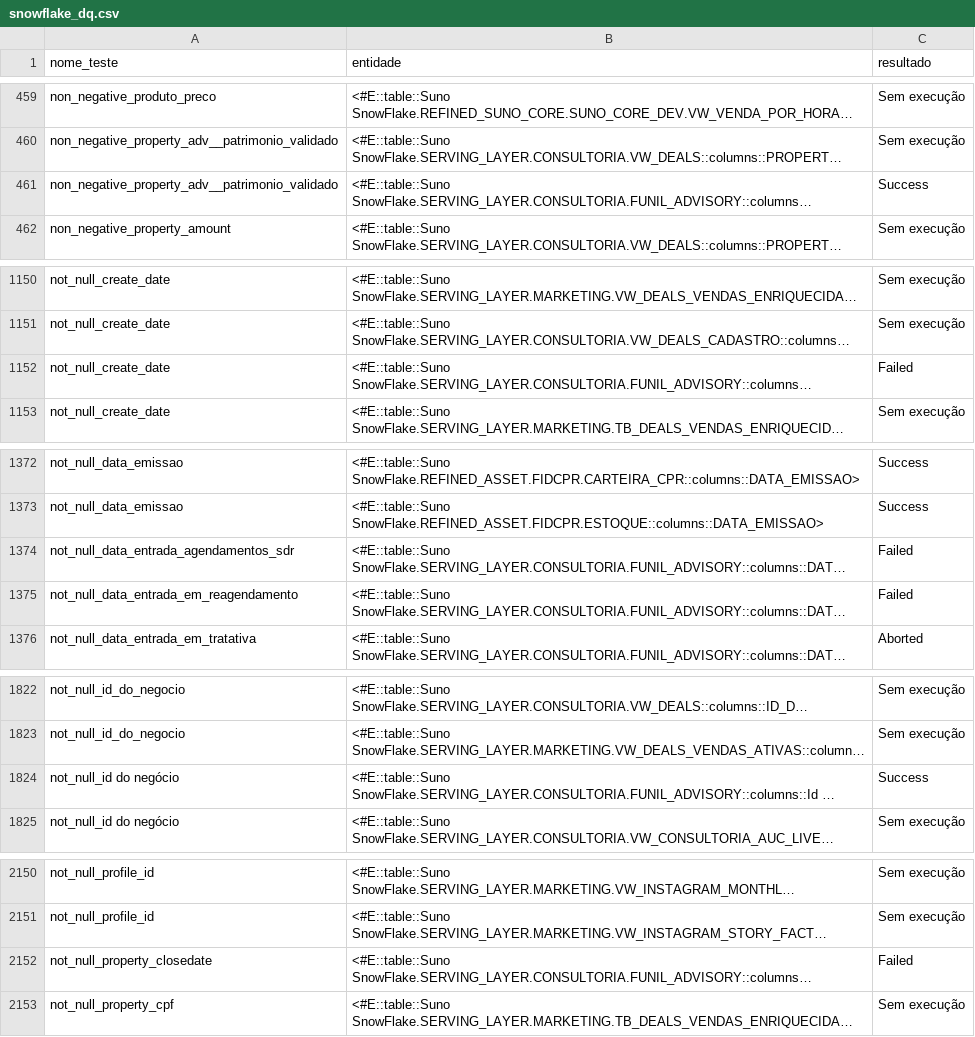
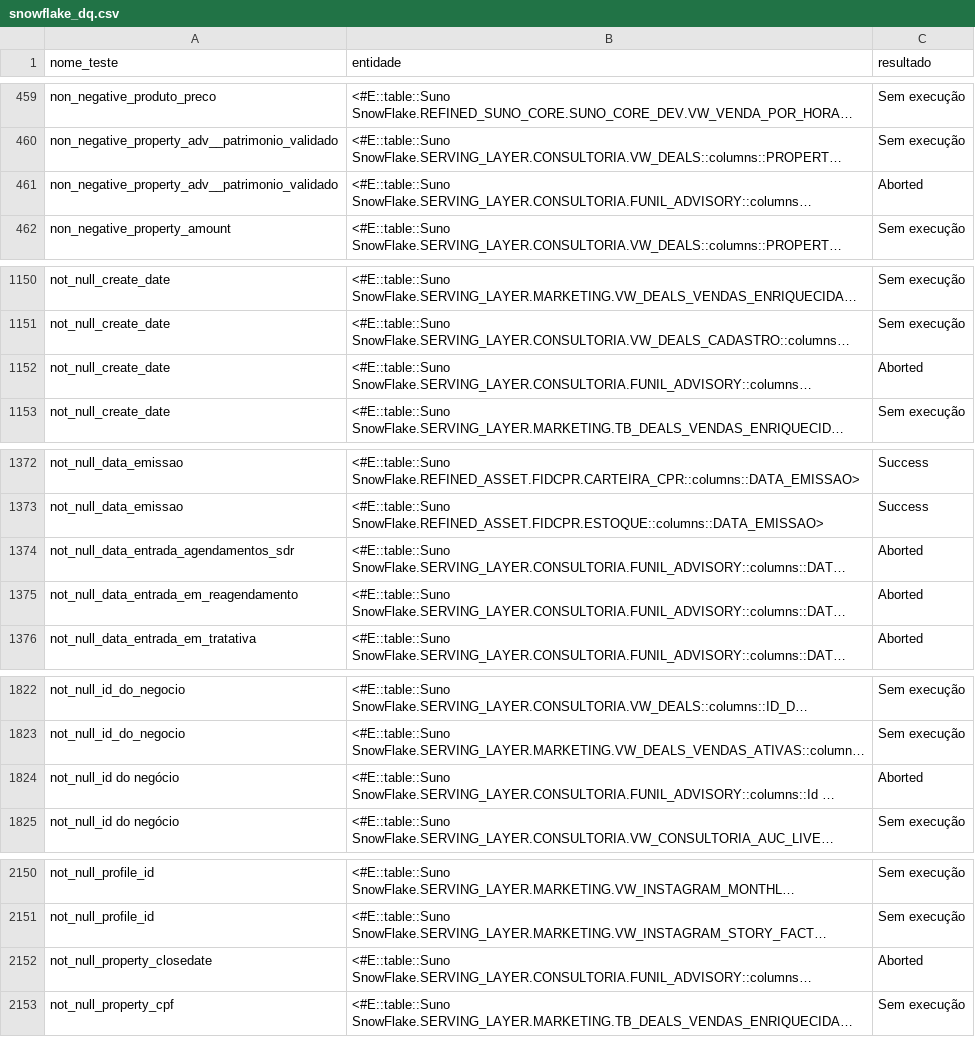
Before and after one commit to ThalesYoshikawaSuno/SunoObservabilidade, a CSV file: data/snowflake_dq.csv, drawn as a sheet; only a part is shown, gaps mark what is left out; long unchanged cells end in …; the diff covers the shown part only; the diff names each change by its address in the sheet, - before the commit and + after, or states it on an @@ line.

```diff
--- a/data/snowflake_dq.csv
+++ b/data/snowflake_dq.csv
-C461 (resultado): Success
+C461 (resultado): Aborted
-C1152 (resultado): Failed
+C1152 (resultado): Aborted
-C1374:C1375 (resultado): Failed
+C1374:C1375 (resultado): Aborted
-C1824 (resultado): Success
+C1824 (resultado): Aborted
-C2152 (resultado): Failed
+C2152 (resultado): Aborted
```
Also changed, not shown: 2 edited cells elsewhere in this file, data/airbyte.csv, data/airflow.csv, 2 other files.
